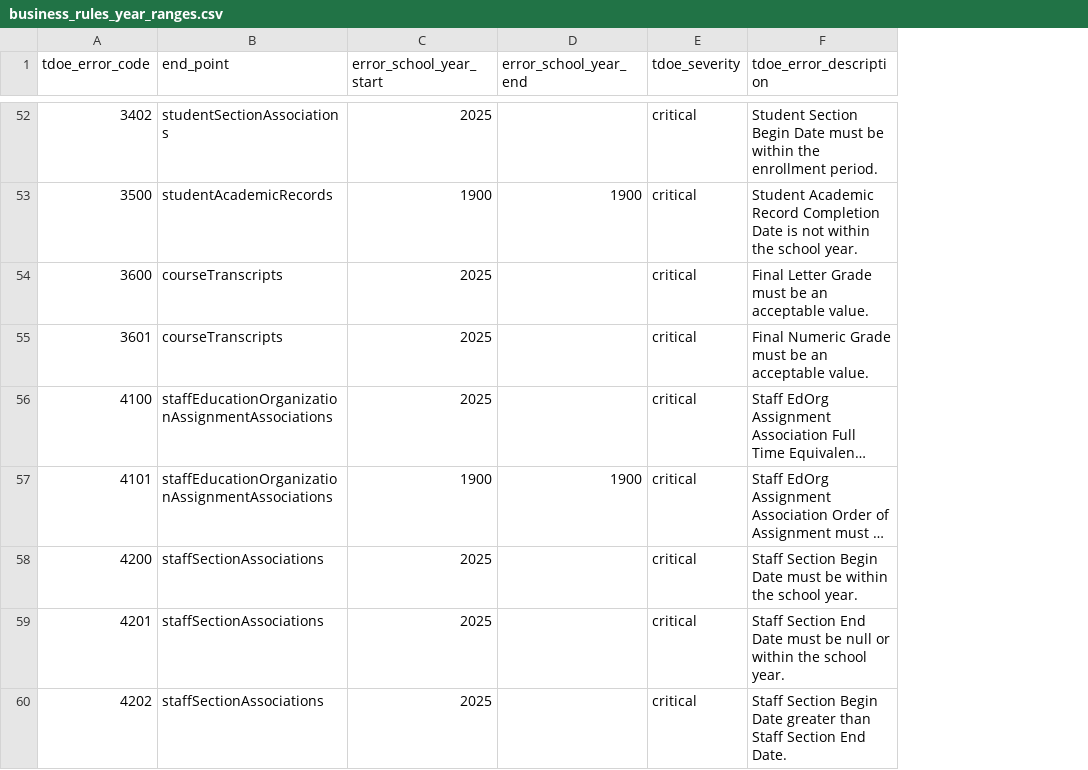
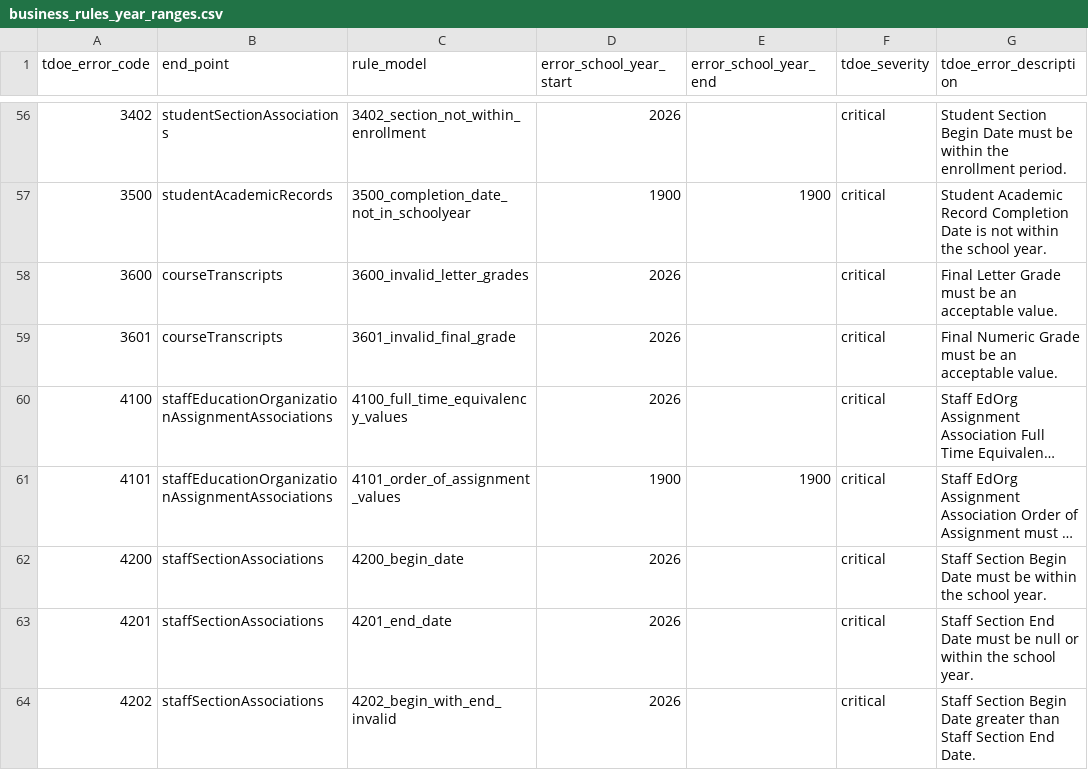
Before and after one commit to tnedu/stadium_tennessee, a CSV file: dbt/seeds/tdoe/business_rules_year_ranges.csv, drawn as a sheet; only a part is shown, gaps mark what is left out; long unchanged cells end in …; addresses are those after the commit; the diff covers the shown part only; the diff names each change by its address in the sheet, - before the commit and + after, or states it on an @@ line.

Commit message:
TEDS-1367 - turn off 3500 BR
TEDS-1367 - turn off 3500 BR

```diff
--- a/dbt/seeds/tdoe/business_rules_year_ranges.csv
+++ b/dbt/seeds/tdoe/business_rules_year_ranges.csv
+column C (rule_model), rows 56-64: 3402_section_not_within_enrollment | 3500_completion_date_not_in_schoolyear | 3600_invalid_letter_grades | 3601_invalid_final_grade | 4100_full_time_equivalency_values | 4101_order_of_assignment_values | 4200_begin_date | 4201_end_date | 4202_begin_with_end_invalid
-D56 (error_school_year_start): 2025
+D56 (error_school_year_start): 2026
-D58:D60 (error_school_year_start): 2025
+D58:D60 (error_school_year_start): 2026
-D62:D64 (error_school_year_start): 2025
+D62:D64 (error_school_year_start): 2026
```
Also changed, not shown: 6 added rows, 2 removed rows and 62 edited cells elsewhere in this file.
